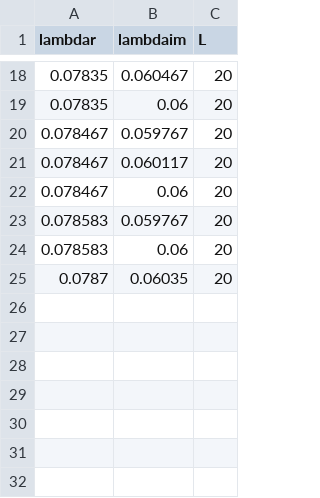
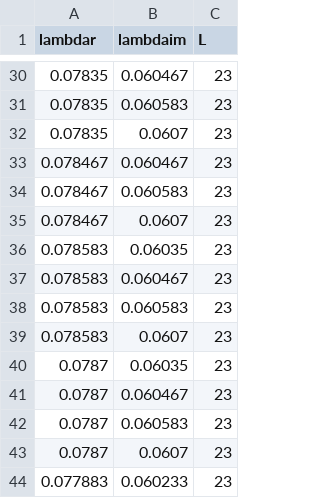
Before and after one commit to VicVanderLinden/Thesis_CCFT, a CSV file: HPC stuff/CCFTlambda/test_vals_short_GSD120.csv, drawn as a sheet; only a part is shown, gaps mark what is left out; the diff covers the shown part only.

```diff
--- a/HPC stuff/CCFTlambda/test_vals_short_GSD120.csv
+++ b/HPC stuff/CCFTlambda/test_vals_short_GSD120.csv
@@ -18,8 +30,15 @@ lambdar,lambdaim,L
-0.07835,0.060467,20
-0.07835,0.06,20
-0.078467,0.059767,20
-0.078467,0.060117,20
-0.078467,0.06,20
-0.078583,0.059767,20
-0.078583,0.06,20
-0.0787,0.06035,20
+0.07835,0.060467,23
+0.07835,0.060583,23
+0.07835,0.0607,23
+0.078467,0.060467,23
+0.078467,0.060583,23
+0.078467,0.0607,23
+0.078583,0.06035,23
+0.078583,0.060467,23
+0.078583,0.060583,23
+0.078583,0.0607,23
+0.0787,0.06035,23
+0.0787,0.060467,23
+0.0787,0.060583,23
+0.0787,0.0607,23
+0.077883,0.060233,23
```
Also changed, not shown: 14 added rows, 2 removed rows and 22 edited cells elsewhere in this file, HPC stuff/CCFTlambda/test_values.csv, 8 other files.
